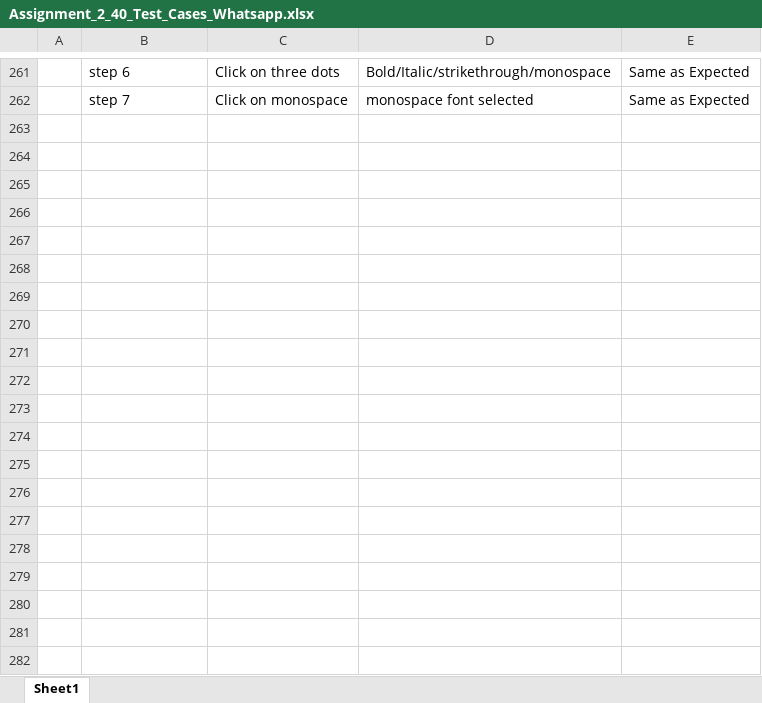
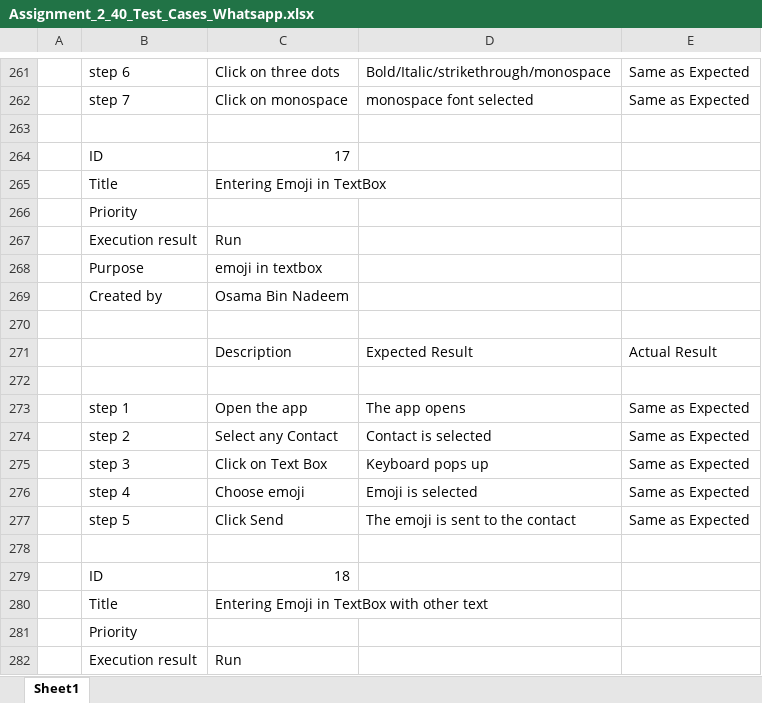
Before and after one commit to OsamaBN/QA---BootCamp03, an Excel workbook: Assignment_2_40_Test_Cases_Whatsapp.xlsx, sheet Sheet1, drawn as a sheet; only a part is shown, gaps mark what is left out; values as stored, in another font and other column widths than the file's, no cell formats; the diff covers the shown part only; the diff names each change by its address in the sheet, - before the commit and + after, or states it on an @@ line.

Commit message:
Add files via upload

```diff
--- a/Assignment_2_40_Test_Cases_Whatsapp.xlsx (sheet Sheet1)
+++ b/Assignment_2_40_Test_Cases_Whatsapp.xlsx (sheet Sheet1)
+row 263: (empty)
+row 264:  | ID | 17
+row 265:  | Title | Entering Emoji in TextBox
+row 266:  | Priority
+row 267:  | Execution result | Run
+row 268:  | Purpose | emoji in textbox
+row 269:  | Created by | Osama Bin Nadeem
+row 270: (empty)
+row 271:  |  | Description | Expected Result | Actual Result
+row 272: (empty)
+row 273:  | step 1 | Open the app | The app opens | Same as Expected
+row 274:  | step 2 | Select any Contact | Contact is selected | Same as Expected
+row 275:  | step 3 | Click on Text Box | Keyboard pops up | Same as Expected
+row 276:  | step 4 | Choose emoji | Emoji is selected | Same as Expected
+row 277:  | step 5 | Click Send | The emoji is sent to the contact | Same as Expected
+row 278: (empty)
+row 279:  | ID | 18
+row 280:  | Title | Entering Emoji in TextBox with other text
+row 281:  | Priority
+row 282:  | Execution result | Run
```
Also changed, not shown: 393 added rows and 3 removed rows elsewhere in this sheet, cell formats.
